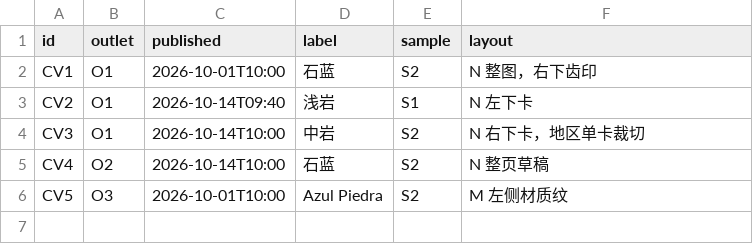
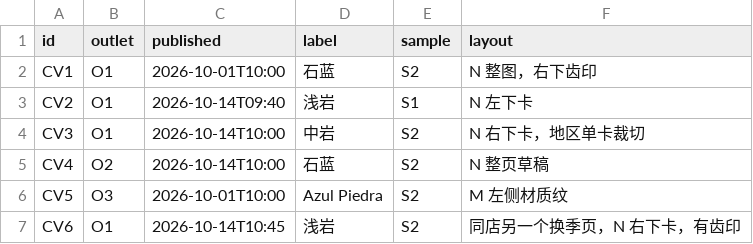
Before and after one commit to Beryl0222/solo2-112202-018-phrase-rights, a TSV file: materials/catalog_views.tsv, drawn as a sheet; the diff names each change by its address in the sheet, - before the commit and + after, or states it on an @@ line.

```diff
--- a/materials/catalog_views.tsv
+++ b/materials/catalog_views.tsv
+row 7: CV6 | O1 | 2026-10-14T10:45 | 浅岩 | S2 | 同店另一个换季页，N 右下卡，有齿印
```
Also changed, not shown: materials/glossary.tsv.
